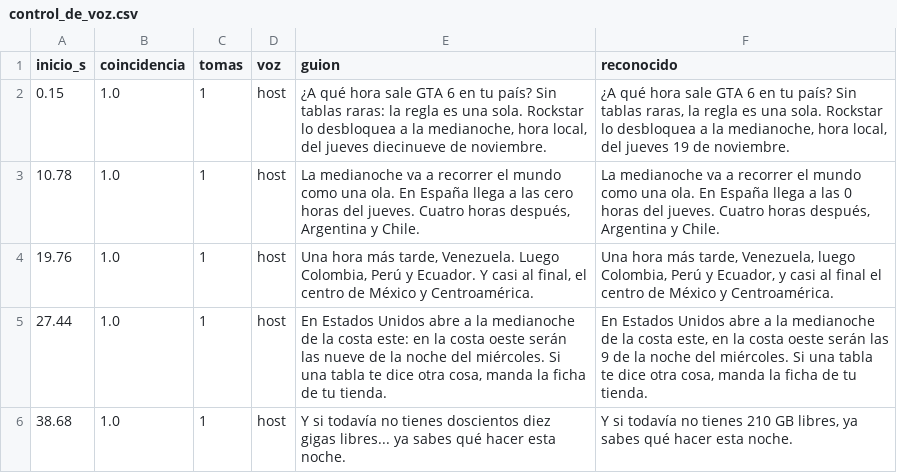
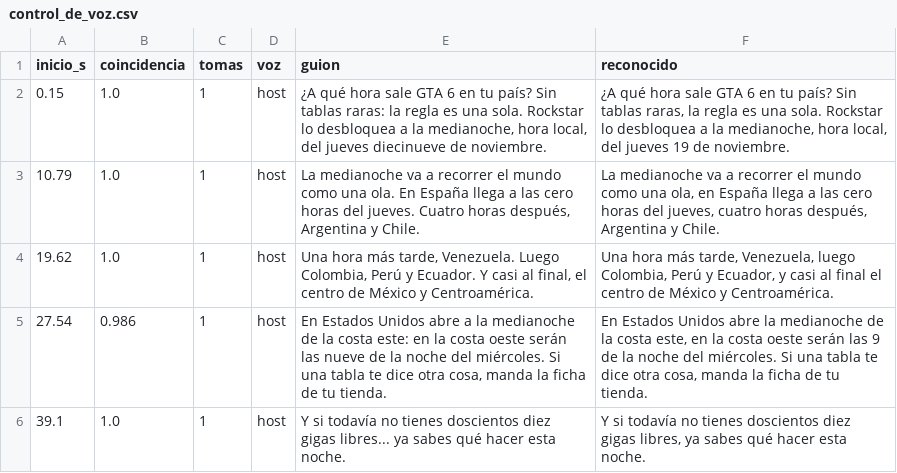
Before and after one commit to felipemalo42-dot/Claude-ia, a CSV file: VIDEO_02/recursos/control_de_voz.csv, drawn as a sheet.

```diff
--- a/VIDEO_02/recursos/control_de_voz.csv
+++ b/VIDEO_02/recursos/control_de_voz.csv
@@ -2,5 +2,5 @@ inicio_s;coincidencia;tomas;voz;guion;reconocido
 0.15;1.0;1;host;¿A qué hora sale GTA 6 en tu país? Sin tablas raras: la regla es una sola. Rockstar lo desbloquea a la medianoche, hora local, del jueves diecinueve de noviembre.;¿A qué hora sale GTA 6 en tu país? Sin tablas raras, la regla es una sola. Rockstar lo desbloquea a la medianoche, hora local, del jueves 19 de noviembre.
-10.78;1.0;1;host;La medianoche va a recorrer el mundo como una ola. En España llega a las cero horas del jueves. Cuatro horas después, Argentina y Chile.;La medianoche va a recorrer el mundo como una ola. En España llega a las 0 horas del jueves. Cuatro horas después, Argentina y Chile.
-19.76;1.0;1;host;Una hora más tarde, Venezuela. Luego Colombia, Perú y Ecuador. Y casi al final, el centro de México y Centroamérica.;Una hora más tarde, Venezuela, luego Colombia, Perú y Ecuador, y casi al final el centro de México y Centroamérica.
-27.44;1.0;1;host;En Estados Unidos abre a la medianoche de la costa este: en la costa oeste serán las nueve de la noche del miércoles. Si una tabla te dice otra cosa, manda la ficha de tu tienda.;En Estados Unidos abre a la medianoche de la costa este, en la costa oeste serán las 9 de la noche del miércoles. Si una tabla te dice otra cosa, manda la ficha de tu tienda.
-38.68;1.0;1;host;Y si todavía no tienes doscientos diez gigas libres... ya sabes qué hacer esta noche.;Y si todavía no tienes 210 GB libres, ya sabes qué hacer esta noche.
+10.79;1.0;1;host;La medianoche va a recorrer el mundo como una ola. En España llega a las cero horas del jueves. Cuatro horas después, Argentina y Chile.;La medianoche va a recorrer el mundo como una ola, en España llega a las cero horas del jueves, cuatro horas después, Argentina y Chile.
+19.62;1.0;1;host;Una hora más tarde, Venezuela. Luego Colombia, Perú y Ecuador. Y casi al final, el centro de México y Centroamérica.;Una hora más tarde, Venezuela, luego Colombia, Perú y Ecuador, y casi al final el centro de México y Centroamérica.
+27.54;0.986;1;host;En Estados Unidos abre a la medianoche de la costa este: en la costa oeste serán las nueve de la noche del miércoles. Si una tabla te dice otra cosa, manda la ficha de tu tienda.;En Estados Unidos abre la medianoche de la costa este, en la costa oeste serán las 9 de la noche del miércoles. Si una tabla te dice otra cosa, manda la ficha de tu tienda.
+39.1;1.0;1;host;Y si todavía no tienes doscientos diez gigas libres... ya sabes qué hacer esta noche.;Y si todavía no tienes doscientos diez gigas libres, ya sabes qué hacer esta noche.
```
Also changed, not shown: VIDEO_02/marcas_de_tiempo.csv, 10 other files.
